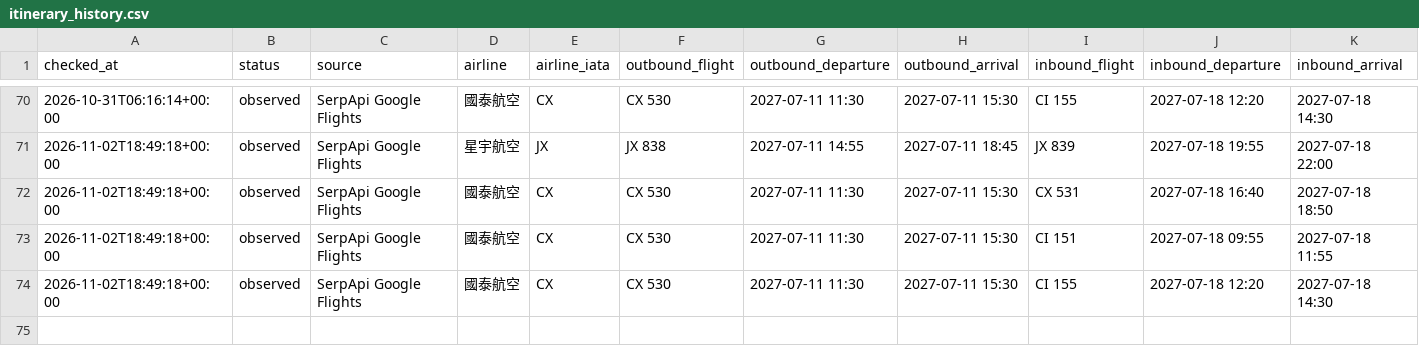
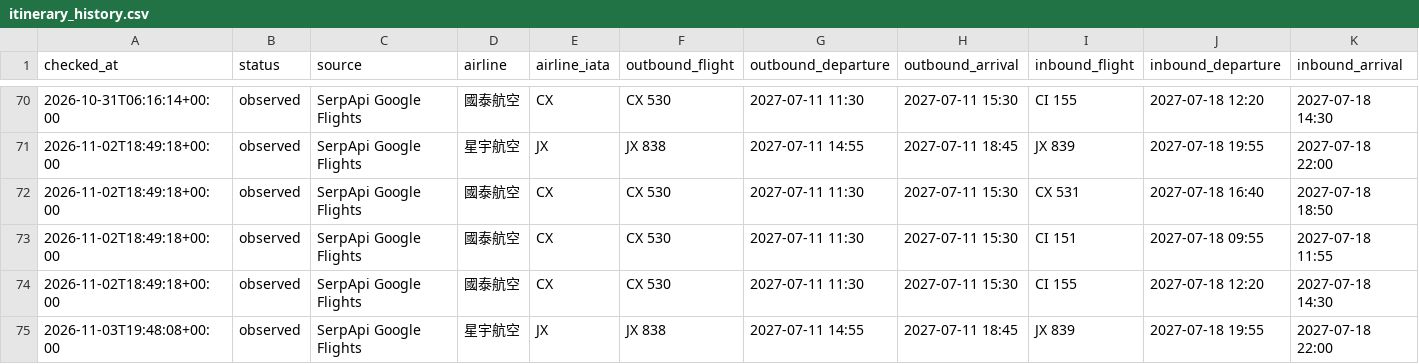
Before and after one commit to Vance-PIC/Travel_Master, a CSV file: travel/nagoya/flights/itinerary_history.csv, drawn as a sheet; only a part is shown, gaps mark what is left out; rows hold the shown columns only; the diff names each change by its address in the sheet, - before the commit and + after, or states it on an @@ line.

```diff
--- a/travel/nagoya/flights/itinerary_history.csv
+++ b/travel/nagoya/flights/itinerary_history.csv
+row 75: 2026-11-03T19:48:08+00:00 | observed | SerpApi Google Flights | 星宇航空 | JX | JX 838 | 2027-07-11 14:55 | 2027-07-11 18:45 | JX 839 | 2027-07-18 19:55 | 2027-07-18 22:00
```
Also changed, not shown: travel/nagoya/flights/history.csv, 2 other files.
